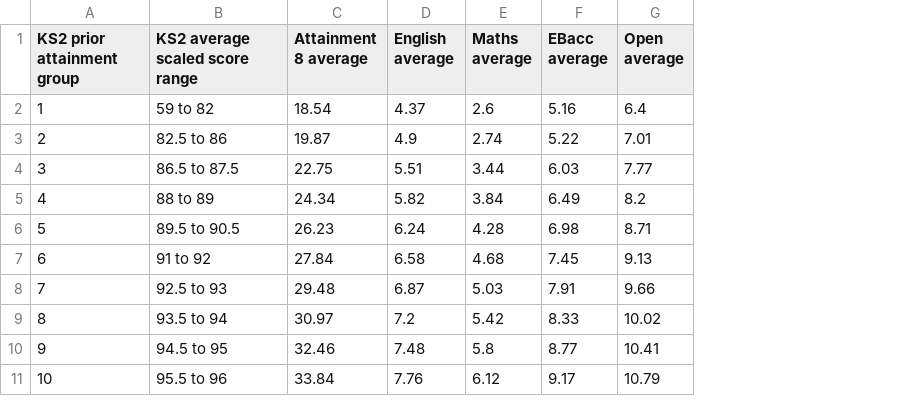
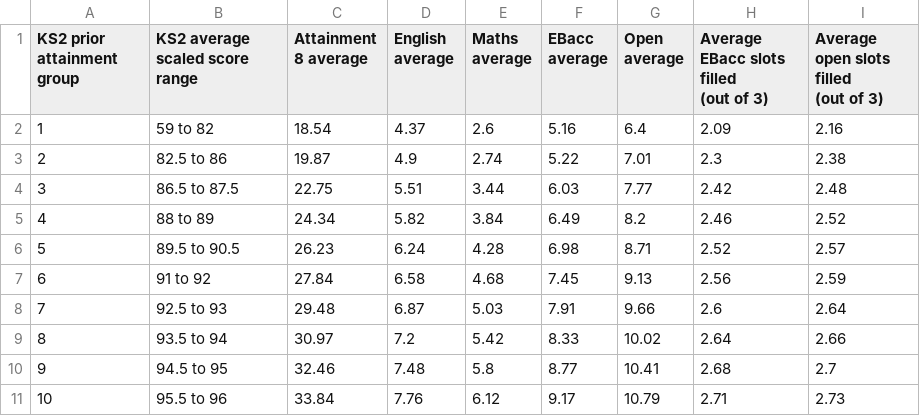
Before and after one commit to dfe-analytical-services/KS4-ready-reckoners, a CSV file: data/p8_att8_splits.csv, drawn as a sheet; only a part is shown; ↵ is a line break in a cell; the diff names each change by its address in the sheet, - before the commit and + after, or states it on an @@ line.

Commit message:
Inserted two extra columns into P8 model values

```diff
--- a/data/p8_att8_splits.csv
+++ b/data/p8_att8_splits.csv
+column H, rows 1-11: Average EBacc slots filled ↵ (out of 3) | 2.09 | 2.3 | 2.42 | 2.46 | 2.52 | 2.56 | 2.6 | 2.64 | 2.68 | 2.71
+column I, rows 1-11: Average open slots filled ↵ (out of 3) | 2.16 | 2.38 | 2.48 | 2.52 | 2.57 | 2.59 | 2.64 | 2.66 | 2.7 | 2.73
```
Also changed, not shown: 1 other file.
